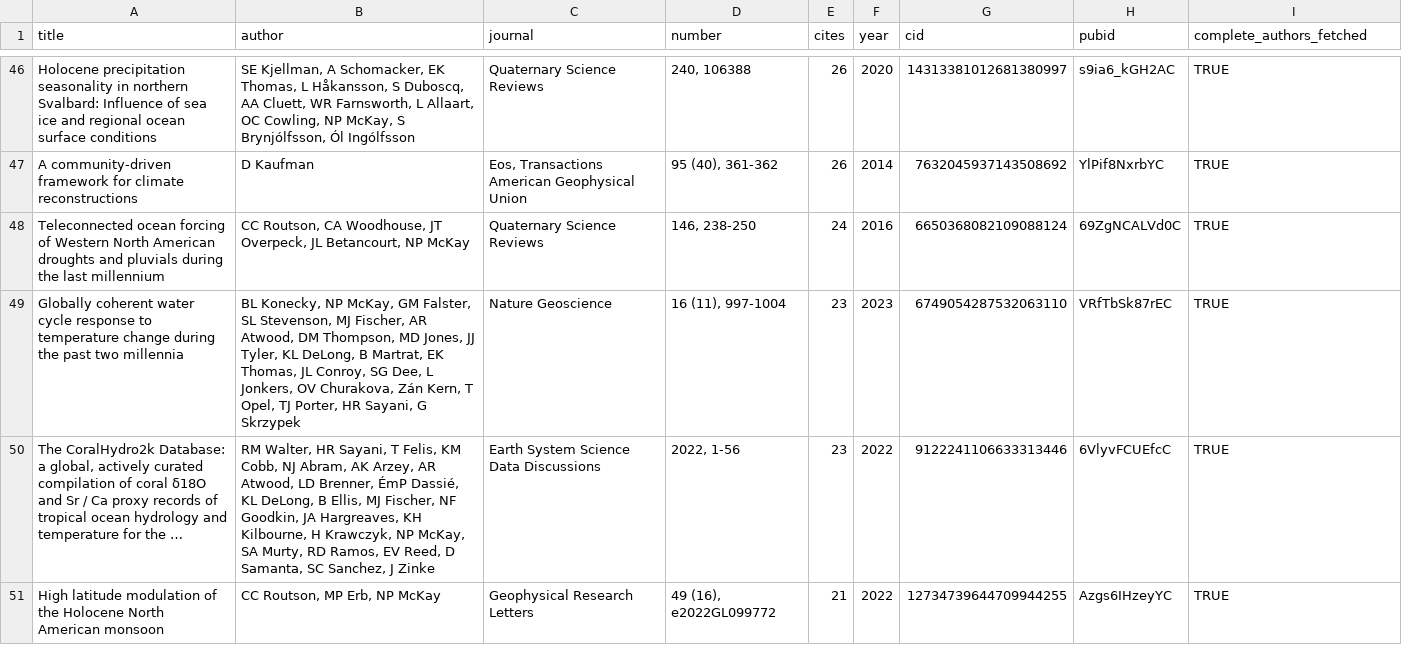
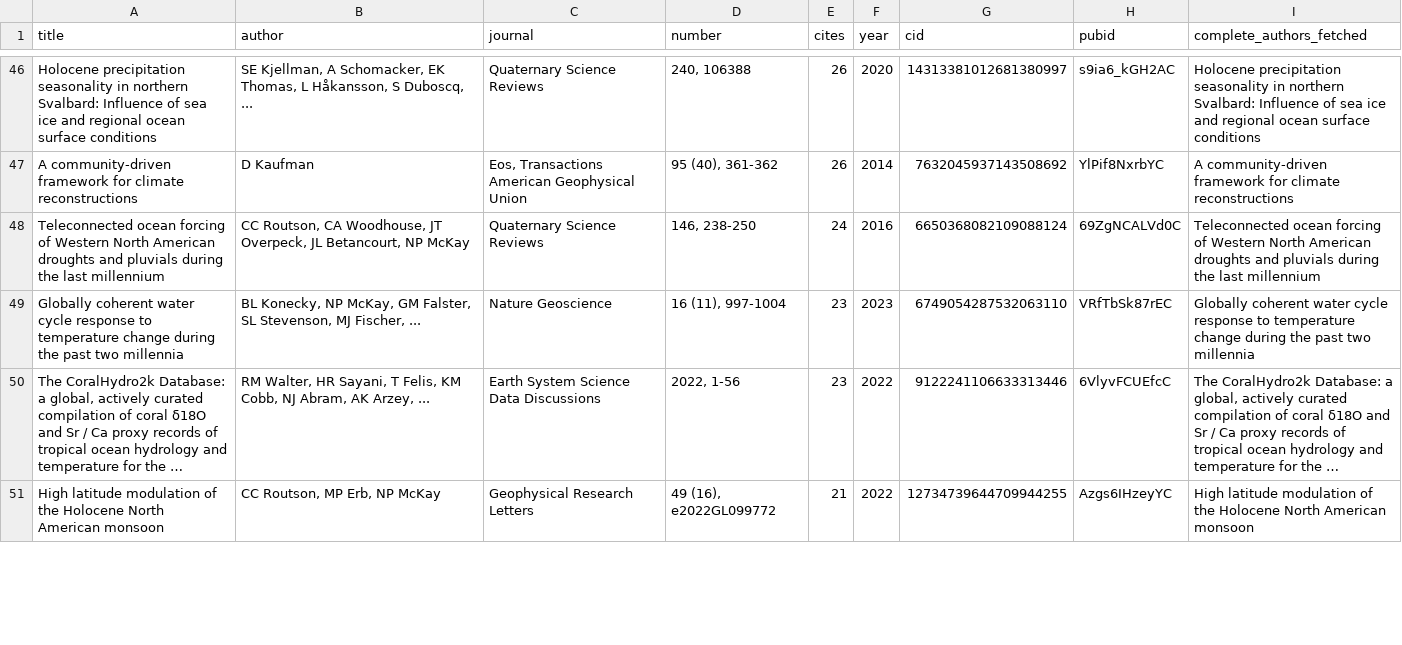
Before and after one commit to nickmckay/nickmckay.github.io, a CSV file: R/data/publications.csv, drawn as a sheet; only a part is shown, gaps mark what is left out; the diff covers the shown part only.

Commit message:
Update publications database - 2025-08-11

```diff
--- a/R/data/publications.csv
+++ b/R/data/publications.csv
@@ -46,6 +46,6 @@
-"Holocene precipitation seasonality in northern Svalbard: Influence of sea ice and regional ocean surface conditions","SE Kjellman, A Schomacker, EK Thomas, L Håkansson, S Duboscq, AA Cluett, WR Farnsworth, L Allaart, OC Cowling, NP McKay, S Brynjólfsson, Ól Ingólfsson","Quaternary Science Reviews","240, 106388",26,2020,"14313381012681380997","s9ia6_kGH2AC","TRUE"
-"A community‐driven framework for climate reconstructions","D Kaufman","Eos, Transactions American Geophysical Union","95 (40), 361-362",26,2014,"7632045937143508692","YlPif8NxrbYC","TRUE"
-"Teleconnected ocean forcing of Western North American droughts and pluvials during the last millennium","CC Routson, CA Woodhouse, JT Overpeck, JL Betancourt, NP McKay","Quaternary Science Reviews","146, 238-250",24,2016,"6650368082109088124","69ZgNCALVd0C","TRUE"
-"Globally coherent water cycle response to temperature change during the past two millennia","BL Konecky, NP McKay, GM Falster, SL Stevenson, MJ Fischer, AR Atwood, DM Thompson, MD Jones, JJ Tyler, KL DeLong, B Martrat, EK Thomas, JL Conroy, SG Dee, L Jonkers, OV Churakova, Zán Kern, T Opel, TJ Porter, HR Sayani, G Skrzypek","Nature Geoscience","16 (11), 997-1004",23,2023,"6749054287532063110","VRfTbSk87rEC","TRUE"
-"The CoralHydro2k Database: a global, actively curated compilation of coral δ18O and Sr / Ca proxy records of tropical ocean hydrology and temperature for the …","RM Walter, HR Sayani, T Felis, KM Cobb, NJ Abram, AK Arzey, AR Atwood, LD Brenner, ÉmP Dassié, KL DeLong, B Ellis, MJ Fischer, NF Goodkin, JA Hargreaves, KH Kilbourne, H Krawczyk, NP McKay, SA Murty, RD Ramos, EV Reed, D Samanta, SC Sanchez, J Zinke","Earth System Science Data Discussions","2022, 1-56",23,2022,"9122241106633313446","6VlyvFCUEfcC","TRUE"
-"High latitude modulation of the Holocene North American monsoon","CC Routson, MP Erb, NP McKay","Geophysical Research Letters","49 (16), e2022GL099772",21,2022,"12734739644709944255","Azgs6IHzeyYC","TRUE"
+"Holocene precipitation seasonality in northern Svalbard: Influence of sea ice and regional ocean surface conditions","SE Kjellman, A Schomacker, EK Thomas, L Håkansson, S Duboscq, ...","Quaternary Science Reviews","240, 106388",26,2020,"14313381012681380997","s9ia6_kGH2AC","Holocene precipitation seasonality in northern Svalbard: Influence of sea ice and regional ocean surface conditions"
+"A community‐driven framework for climate reconstructions","D Kaufman","Eos, Transactions American Geophysical Union","95 (40), 361-362",26,2014,"7632045937143508692","YlPif8NxrbYC","A community‐driven framework for climate reconstructions"
+"Teleconnected ocean forcing of Western North American droughts and pluvials during the last millennium","CC Routson, CA Woodhouse, JT Overpeck, JL Betancourt, NP McKay","Quaternary Science Reviews","146, 238-250",24,2016,"6650368082109088124","69ZgNCALVd0C","Teleconnected ocean forcing of Western North American droughts and pluvials during the last millennium"
+"Globally coherent water cycle response to temperature change during the past two millennia","BL Konecky, NP McKay, GM Falster, SL Stevenson, MJ Fischer, ...","Nature Geoscience","16 (11), 997-1004",23,2023,"6749054287532063110","VRfTbSk87rEC","Globally coherent water cycle response to temperature change during the past two millennia"
+"The CoralHydro2k Database: a global, actively curated compilation of coral δ18O and Sr / Ca proxy records of tropical ocean hydrology and temperature for the …","RM Walter, HR Sayani, T Felis, KM Cobb, NJ Abram, AK Arzey, ...","Earth System Science Data Discussions","2022, 1-56",23,2022,"9122241106633313446","6VlyvFCUEfcC","The CoralHydro2k Database: a global, actively curated compilation of coral δ18O and Sr / Ca proxy records of tropical ocean hydrology and temperature for the …"
+"High latitude modulation of the Holocene North American monsoon","CC Routson, MP Erb, NP McKay","Geophysical Research Letters","49 (16), e2022GL099772",21,2022,"12734739644709944255","Azgs6IHzeyYC","High latitude modulation of the Holocene North American monsoon"
```
Also changed, not shown: 1 added row and 155 edited cells elsewhere in this file, 2 other files.
